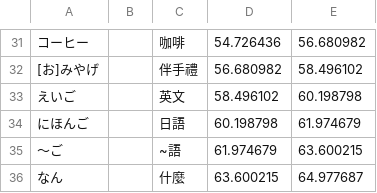
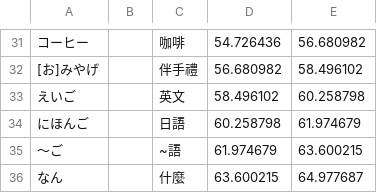
Before and after one commit to lesterdev/learning, a CSV file: course/L2_word.csv, drawn as a sheet; only a part is shown, gaps mark what is left out.

Commit message:
修改時間

```diff
--- a/course/L2_word.csv
+++ b/course/L2_word.csv
@@ -32,4 +32,4 @@
 [お]みやげ,,伴手禮,56.680982,58.496102
-えいご,,英文,58.496102,60.198798
-にほんご,,日語,60.198798,61.974679
+えいご,,英文,58.496102,60.258798
+にほんご,,日語,60.258798,61.974679
 ～ご,,~語,61.974679,63.600215
```
